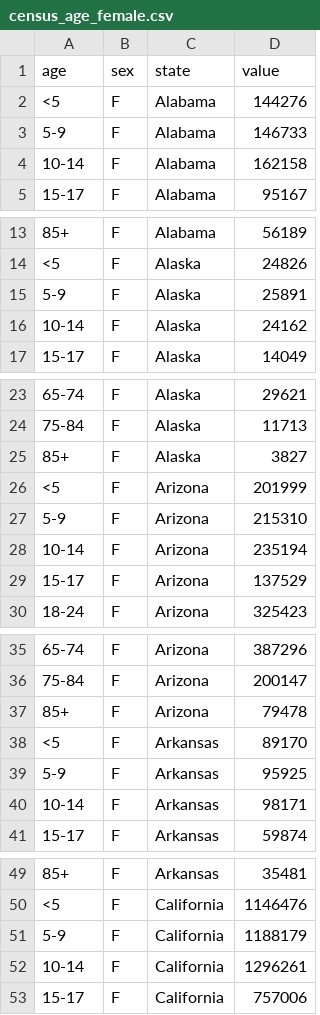
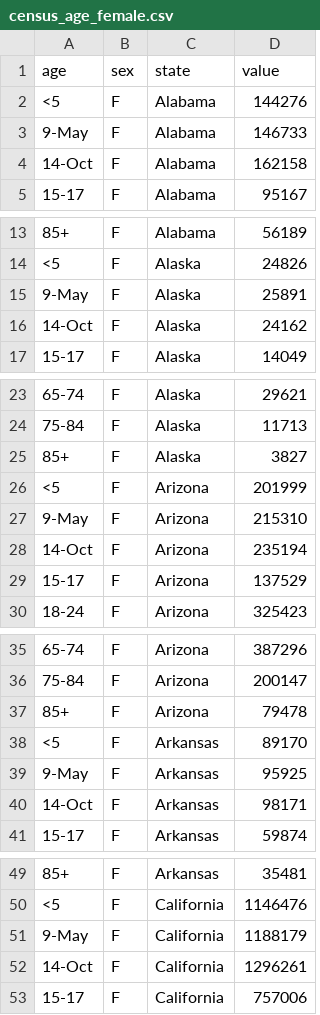
Before and after one commit to 550tealeaves/Interactive-Data-Vis-Spring2023, a CSV file: data/census_age_female.csv, drawn as a sheet; only a part is shown, gaps mark what is left out; the diff covers the shown part only.

```diff
--- a/data/census_age_female.csv
+++ b/data/census_age_female.csv
@@ -2,4 +2,4 @@ age,sex,state,value
 <5,F,Alabama,144276
-5-9,F,Alabama,146733
-10-14,F,Alabama,162158
+9-May,F,Alabama,146733
+14-Oct,F,Alabama,162158
 15-17,F,Alabama,95167
@@ -14,4 +14,4 @@ age,sex,state,value
 <5,F,Alaska,24826
-5-9,F,Alaska,25891
-10-14,F,Alaska,24162
+9-May,F,Alaska,25891
+14-Oct,F,Alaska,24162
 15-17,F,Alaska,14049
@@ -26,4 +26,4 @@ age,sex,state,value
 <5,F,Arizona,201999
-5-9,F,Arizona,215310
-10-14,F,Arizona,235194
+9-May,F,Arizona,215310
+14-Oct,F,Arizona,235194
 15-17,F,Arizona,137529
@@ -38,4 +38,4 @@ age,sex,state,value
 <5,F,Arkansas,89170
-5-9,F,Arkansas,95925
-10-14,F,Arkansas,98171
+9-May,F,Arkansas,95925
+14-Oct,F,Arkansas,98171
 15-17,F,Arkansas,59874
@@ -50,4 +50,4 @@ age,sex,state,value
 <5,F,California,1146476
-5-9,F,California,1188179
-10-14,F,California,1296261
+9-May,F,California,1188179
+14-Oct,F,California,1296261
 15-17,F,California,757006
```
Also changed, not shown: 92 edited cells elsewhere in this file, data/census_age_male.csv, data/census_categories_pct.csv, 1 other file.
